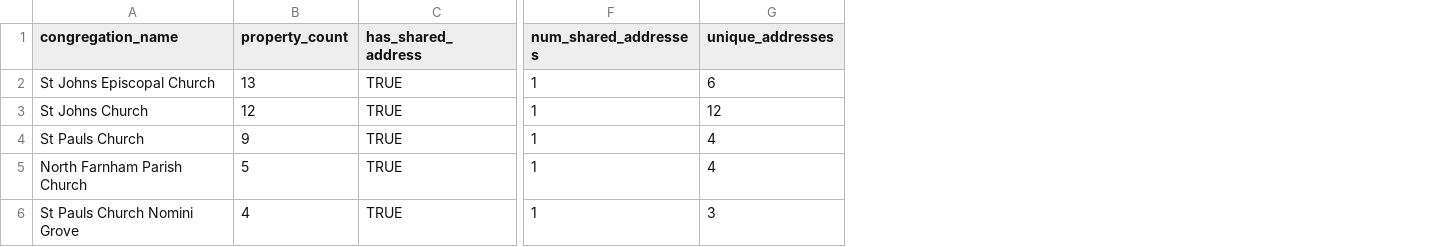
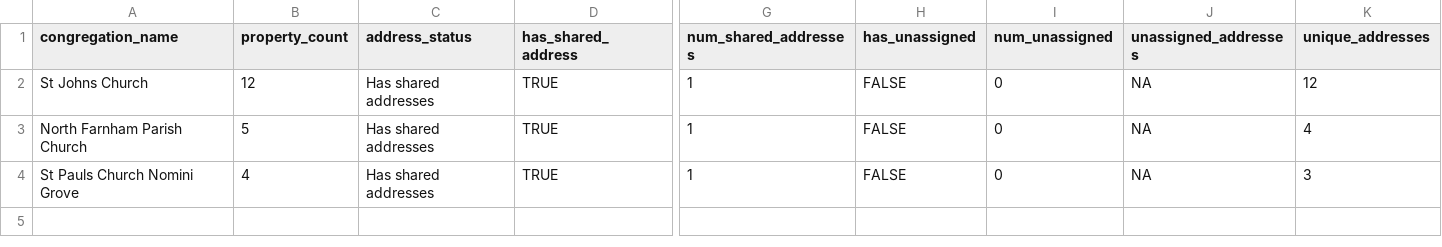
Before and after one commit to hdadvisors/VEREP, a CSV file: data/output/problem_congregations_with_shared_addresses.csv, drawn as a sheet; only a part is shown, gaps mark what is left out; removed rows and columns are numbered as before the commit, all else as after; rows hold the shown columns only; the diff names each change by its address in the sheet, - before the commit and + after, or states it on an @@ line.

```diff
--- a/data/output/problem_congregations_with_shared_addresses.csv
+++ b/data/output/problem_congregations_with_shared_addresses.csv
+column C (address_status), rows 2-4: all Has shared addresses
+column H (has_unassigned), rows 2-4: all FALSE
+column I (num_unassigned), rows 2-4: all 0
+column J (unassigned_addresses), rows 2-4: all NA
-row 2: St Johns Episcopal Church | 13 | TRUE | 1 | 6
-row 4: St Pauls Church | 9 | TRUE | 1 | 4
```
Also changed, not shown: 6 other files.
